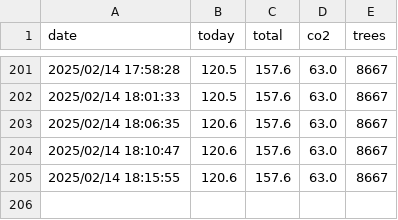
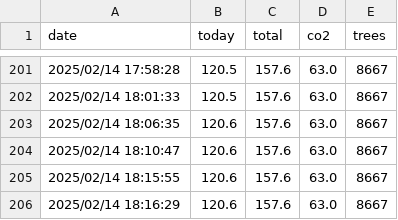
Before and after one commit to lucianovilasboas/ifmg-solar, a CSV file: data.csv, drawn as a sheet; only a part is shown, gaps mark what is left out; the diff names each change by its address in the sheet, - before the commit and + after, or states it on an @@ line.

Commit message:
Data update using git

```diff
--- a/data.csv
+++ b/data.csv
+row 206: 2025/02/14 18:16:29 | 120.6 | 157.6 | 63.0 | 8667
```
